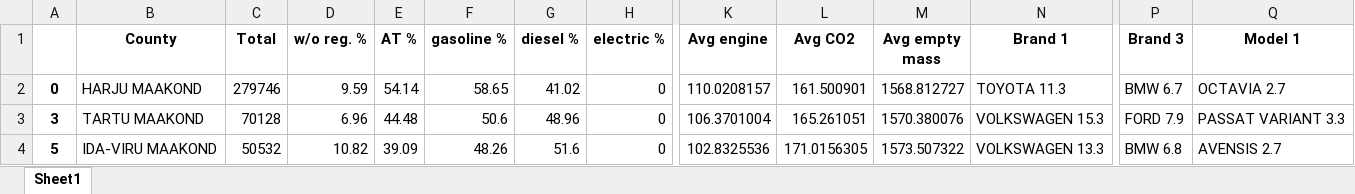
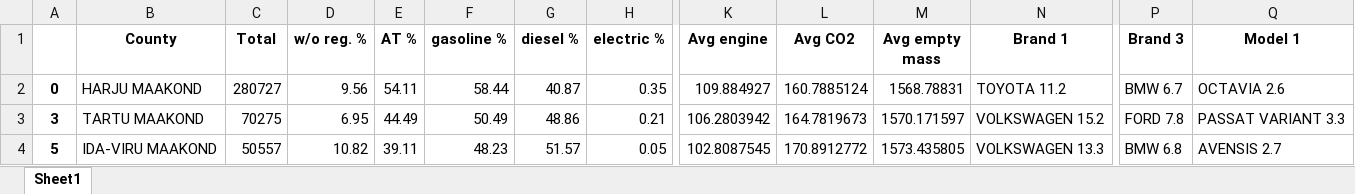
Before and after one commit to Rapur101/IDS2020Project, an Excel workbook: data/countys.xlsx, sheet Sheet1, drawn as a sheet; only a part is shown, gaps mark what is left out; values as stored, in another font and other column widths than the file's, no borders; the diff covers the shown part only; the diff names each change by its address in the sheet, - before the commit and + after, or states it on an @@ line.

```diff
--- a/data/countys.xlsx (sheet Sheet1)
+++ b/data/countys.xlsx (sheet Sheet1)
-C2 (Total): 279746
+C2 (Total): 280727
-D2 (w/o reg. %): 9.59
+D2 (w/o reg. %): 9.56
-E2 (AT %): 54.14
+E2 (AT %): 54.11
-F2 (gasoline %): 58.65
+F2 (gasoline %): 58.44
-G2 (diesel %): 41.02
+G2 (diesel %): 40.87
-H2 (electric %): 0
+H2 (electric %): 0.35
-K2 (Avg engine): 110.0208157
+K2 (Avg engine): 109.884927
-L2 (Avg CO2): 161.500901
+L2 (Avg CO2): 160.7885124
-M2 (Avg empty mass): 1568.812727
+M2 (Avg empty mass): 1568.78831
-N2 (Brand 1): TOYOTA 11.3
+N2 (Brand 1): TOYOTA 11.2
-Q2 (Model 1): OCTAVIA 2.7
+Q2 (Model 1): OCTAVIA 2.6
-C3 (Total): 70128
+C3 (Total): 70275
-D3 (w/o reg. %): 6.96
+D3 (w/o reg. %): 6.95
-E3 (AT %): 44.48
+E3 (AT %): 44.49
-F3 (gasoline %): 50.6
+F3 (gasoline %): 50.49
-G3 (diesel %): 48.96
+G3 (diesel %): 48.86
-H3 (electric %): 0
+H3 (electric %): 0.21
-K3 (Avg engine): 106.3701004
+K3 (Avg engine): 106.2803942
-L3 (Avg CO2): 165.261051
+L3 (Avg CO2): 164.7819673
-M3 (Avg empty mass): 1570.380076
+M3 (Avg empty mass): 1570.171597
-N3 (Brand 1): VOLKSWAGEN 15.3
+N3 (Brand 1): VOLKSWAGEN 15.2
-P3 (Brand 3): FORD 7.9
+P3 (Brand 3): FORD 7.8
-C4 (Total): 50532
+C4 (Total): 50557
-E4 (AT %): 39.09
+E4 (AT %): 39.11
-F4 (gasoline %): 48.26
+F4 (gasoline %): 48.23
-G4 (diesel %): 51.6
+G4 (diesel %): 51.57
-H4 (electric %): 0
+H4 (electric %): 0.05
-K4 (Avg engine): 102.8325536
+K4 (Avg engine): 102.8087545
-L4 (Avg CO2): 171.0156305
+L4 (Avg CO2): 170.8912772
-M4 (Avg empty mass): 1573.507322
+M4 (Avg empty mass): 1573.435805
```
Also changed, not shown: 130 edited cells elsewhere in this sheet, data/cities.xlsx, 1 other file.
